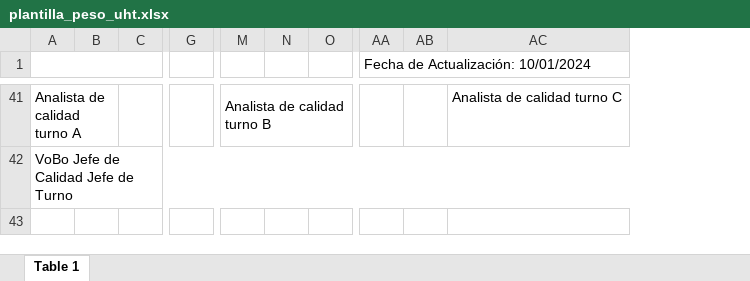
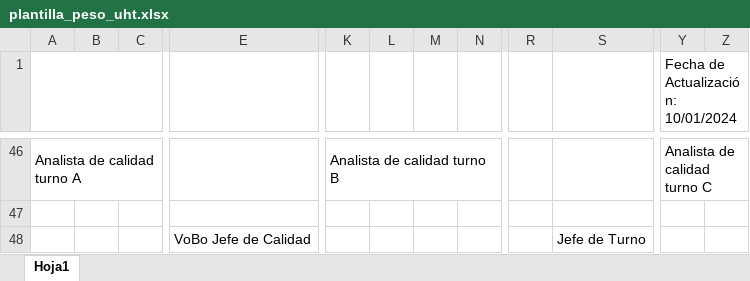
Before and after one commit to MinuSheng/calidad-app, an Excel workbook: plantilla_peso_uht.xlsx, sheet Hoja1, drawn as a sheet; only a part is shown, gaps mark what is left out; values as stored, in another font and other column widths than the file's, no cell formats; charts and pictures not drawn; removed rows and columns are numbered as before the commit, all else as after; rows hold the shown columns only; the diff covers the shown part only; the diff names each change by its address in the sheet, - before the commit and + after, or states it on an @@ line.

```diff
--- a/plantilla_peso_uht.xlsx (sheet Hoja1)
+++ b/plantilla_peso_uht.xlsx (sheet Hoja1)
-sheet tab: Table 1
+sheet tab: Hoja1
+column E, empty
-column G, empty
+column L, empty
+column R, empty
+column S, empty
-column AC, row 41: Analista de calidad turno C
-A41:B41 merged
+A46:C46 merged
-M41:Q41 merged
+K46:Q46 merged
-Y46: (empty)
+Y46: Analista de calidad turno C
+Y46:Z46 merged
-A47: VoBo Jefe de Calidad Jefe de Turno
+A47: (empty)
-A42:AC42 merged
+row 48:  |  |  | VoBo Jefe de Calidad |  |  |  |  |  | Jefe de Turno
```
Also changed, not shown: 5 added rows, 1 added column, 6 removed columns, 3 edited cells and merged cells elsewhere in this sheet, cell formats, charts or pictures, plantilla_peso_derivados.xlsx, 1 other file.
